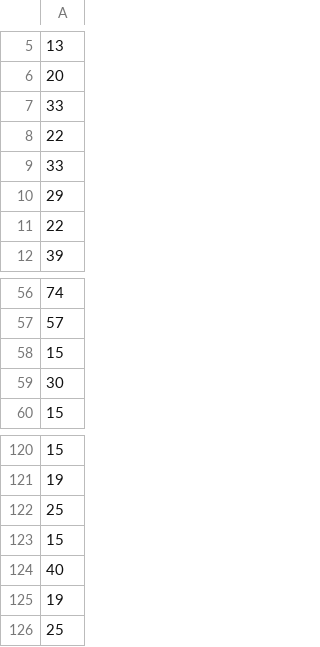
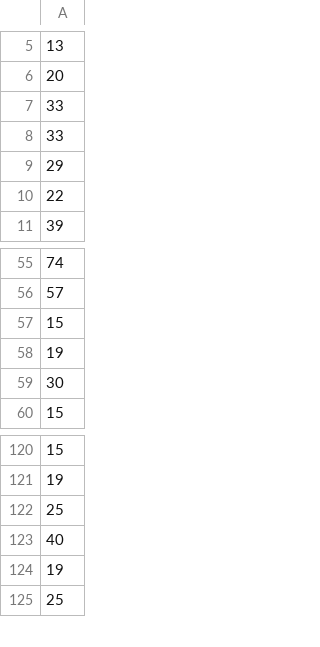
Before and after one commit to Foren-Ken/SYS-320-Automation-Scripting, a CSV file: week2/cool.csv, drawn as a sheet; only a part is shown, gaps mark what is left out.

Commit message:
Week4-1 Update

```diff
--- a/week2/cool.csv
+++ b/week2/cool.csv
@@ -7,3 +7,2 @@
 "33"
-"22"
 "33"
@@ -58,2 +57,3 @@
 "15"
+"19"
 "30"
@@ -122,3 +122,2 @@
 "25"
-"15"
 "40"
```
Also changed, not shown: 11 other files.
